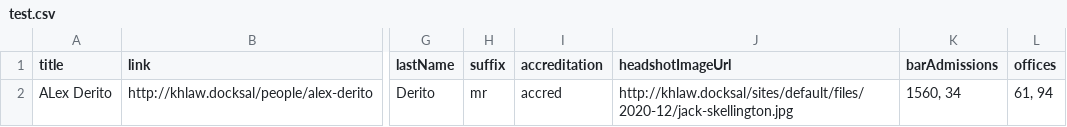
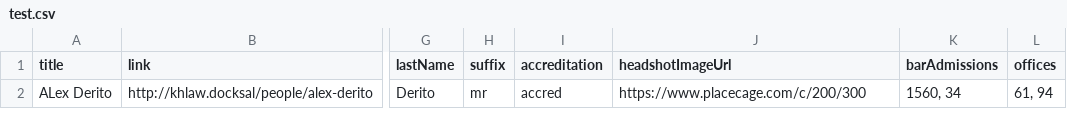
Before and after one commit to aczietlow/hugo-blog, a CSV file: static/test.csv, drawn as a sheet; only a part is shown, gaps mark what is left out; the diff names each change by its address in the sheet, - before the commit and + after, or states it on an @@ line.

Commit message:
Testing nick cage

```diff
--- a/static/test.csv
+++ b/static/test.csv
-J2 (headshotImageUrl): http://khlaw.docksal/sites/default/files/2020-12/jack-skellington.jpg
+J2 (headshotImageUrl): https://www.placecage.com/c/200/300
```
